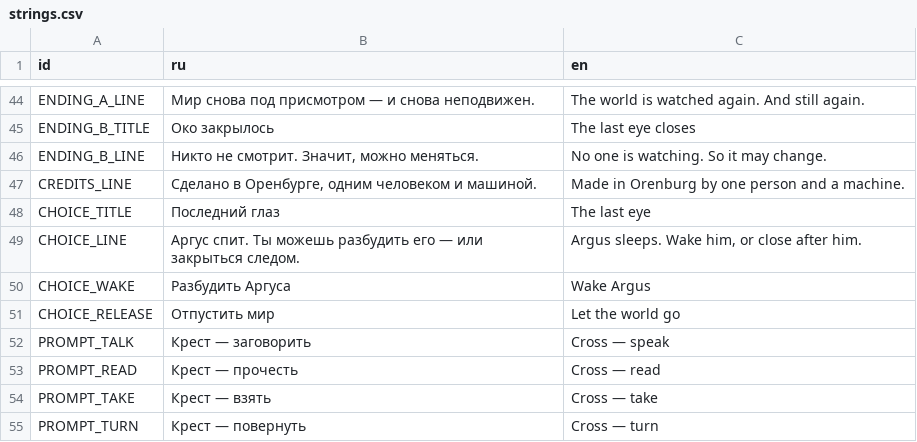
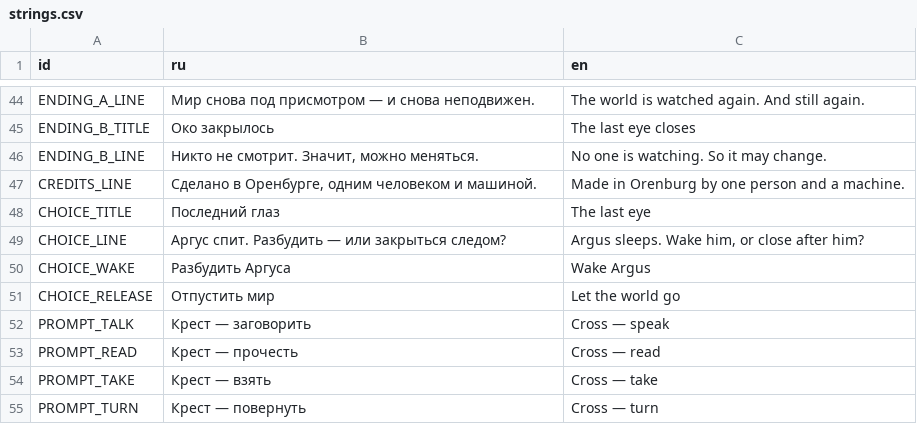
Before and after one commit to wakeupitsadream/Argus, a CSV file: psp/assets/strings.csv, drawn as a sheet; only a part is shown, gaps mark what is left out.

```diff
--- a/psp/assets/strings.csv
+++ b/psp/assets/strings.csv
@@ -48,3 +48,3 @@ CREDITS_LINE,"Сделано в Оренбурге, одним человеко
 CHOICE_TITLE,Последний глаз,The last eye
-CHOICE_LINE,"Аргус спит. Ты можешь разбудить его — или закрыться следом.","Argus sleeps. Wake him, or close after him."
+CHOICE_LINE,"Аргус спит. Разбудить — или закрыться следом?","Argus sleeps. Wake him, or close after him?"
 CHOICE_WAKE,Разбудить Аргуса,Wake Argus
```
Also changed, not shown: 4 other files.
